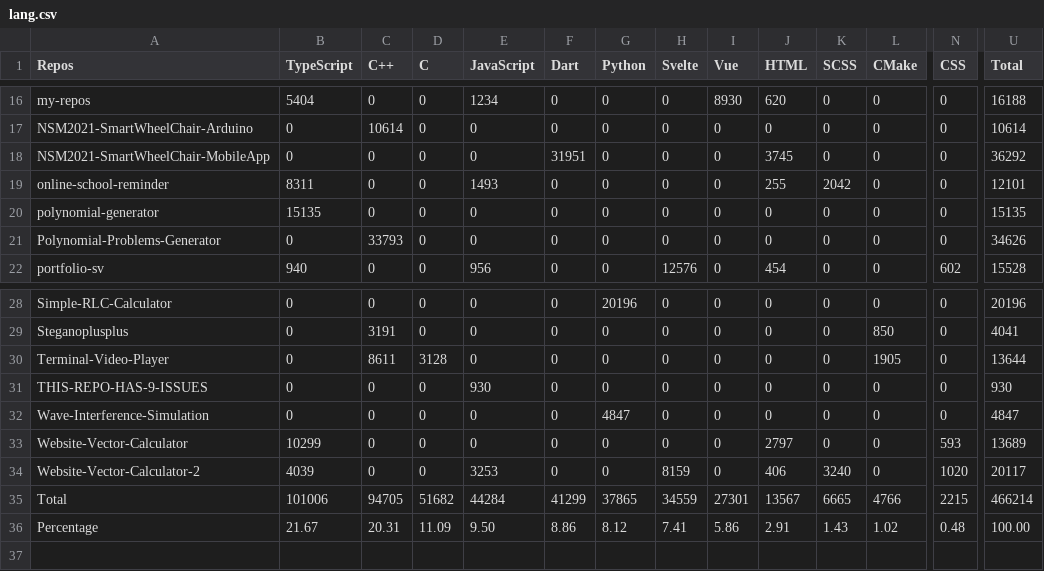
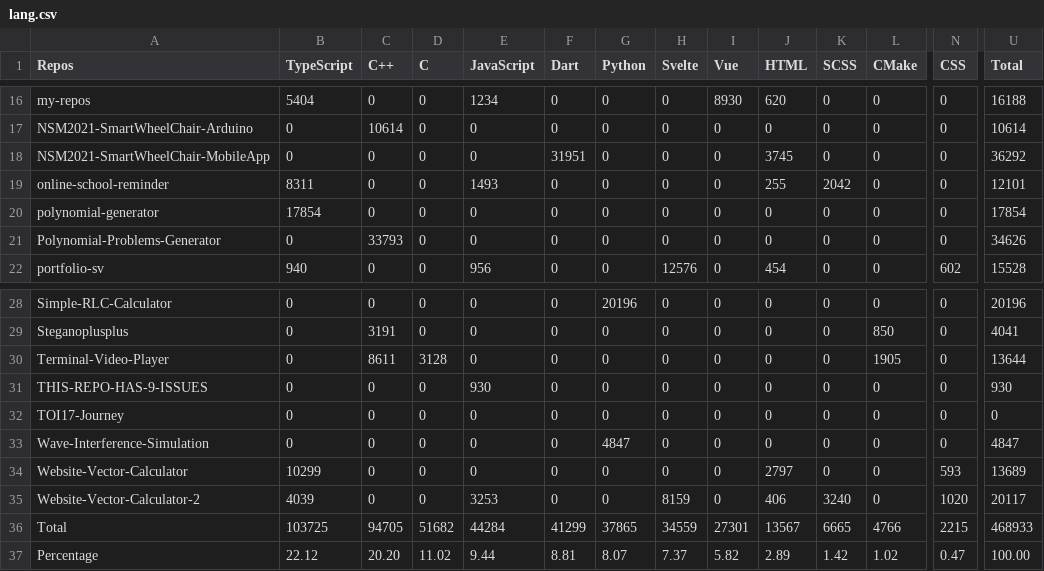
Before and after one commit to Leomotors/Auto-Language-Stats, a CSV file: example/lang.csv, drawn as a sheet; only a part is shown, gaps mark what is left out; addresses are those after the commit; rows hold the shown columns only; the diff names each change by its address in the sheet, - before the commit and + after, or states it on an @@ line.

```diff
--- a/example/lang.csv
+++ b/example/lang.csv
-B20 (TypeScript): 15135
+B20 (TypeScript): 17854
-U20 (Total): 15135
+U20 (Total): 17854
+row 32: TOI17-Journey | 0 | 0 | 0 | 0 | 0 | 0 | 0 | 0 | 0 | 0 | 0 | 0 | 0
-B36 (TypeScript): 101006
+B36 (TypeScript): 103725
-U36 (Total): 466214
+U36 (Total): 468933
-B37 (TypeScript): 21.67
+B37 (TypeScript): 22.12
-C37 (C++): 20.31
+C37 (C++): 20.20
-D37 (C): 11.09
+D37 (C): 11.02
-E37 (JavaScript): 9.50
+E37 (JavaScript): 9.44
-F37 (Dart): 8.86
+F37 (Dart): 8.81
-G37 (Python): 8.12
+G37 (Python): 8.07
-H37 (Svelte): 7.41
+H37 (Svelte): 7.37
-I37 (Vue): 5.86
+I37 (Vue): 5.82
-J37 (HTML): 2.91
+J37 (HTML): 2.89
-K37 (SCSS): 1.43
+K37 (SCSS): 1.42
-N37 (CSS): 0.48
+N37 (CSS): 0.47
```
Also changed, not shown: 1 other file.
